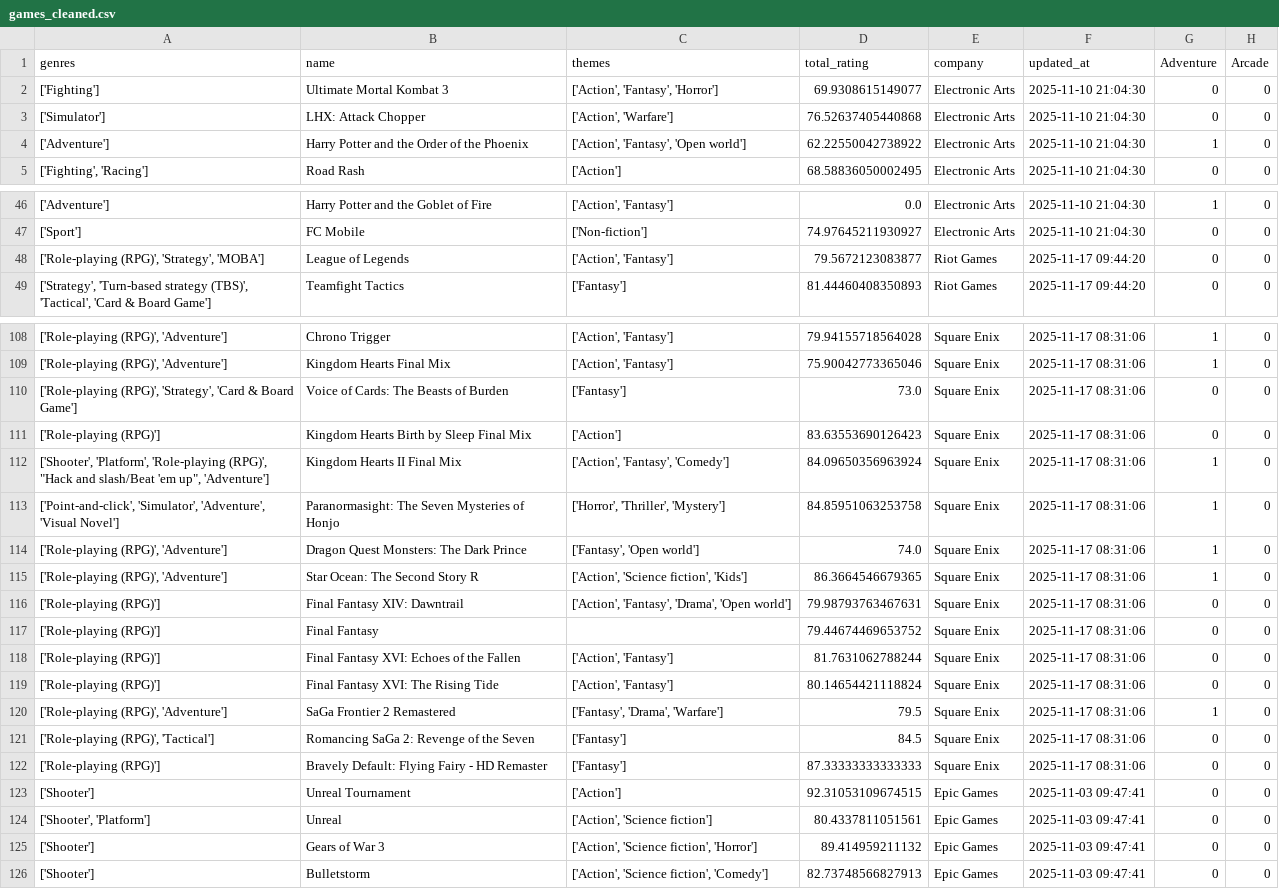
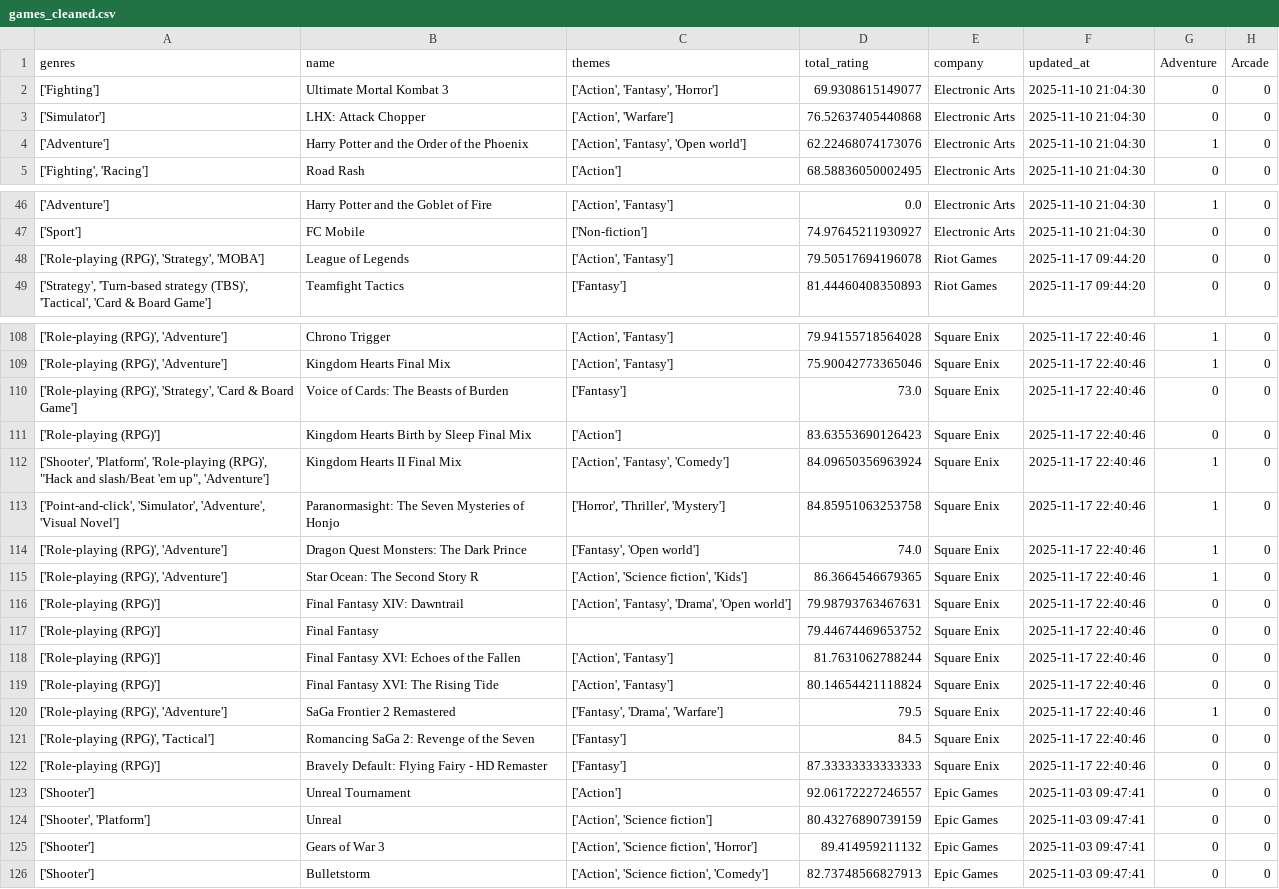
Before and after one commit to tangnaaron/Video-Game-Market-Forecast-Dashboard, a CSV file: csv/games_cleaned.csv, drawn as a sheet; only a part is shown, gaps mark what is left out; the diff covers the shown part only; the diff names each change by its address in the sheet, - before the commit and + after, or states it on an @@ line.

```diff
--- a/csv/games_cleaned.csv
+++ b/csv/games_cleaned.csv
-D4 (total_rating): 62.22550042738922
+D4 (total_rating): 62.22468074173076
-D48 (total_rating): 79.5672123083877
+D48 (total_rating): 79.50517694196078
-F108:F122 (updated_at): 2025-11-17 08:31:06
+F108:F122 (updated_at): 2025-11-17 22:40:46
-D123 (total_rating): 92.31053109674515
+D123 (total_rating): 92.06172227246557
-D124 (total_rating): 80.4337811051561
+D124 (total_rating): 80.43276890739159
```
Also changed, not shown: 55 edited cells elsewhere in this file.
